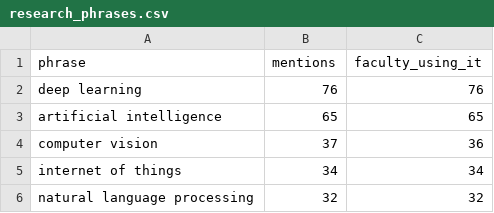
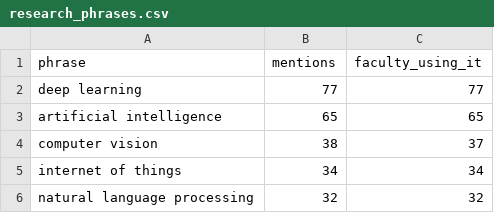
Before and after one commit to roybipro/NLP-Faculty-Data-Scraper-AIUB, a CSV file: Faculty-Data/output/research_phrases.csv, drawn as a sheet; only a part is shown.

Commit message:
Refresh the collected data and add the index and change archive
The live feed grew from 446 to 449 records and Science & Technology from 196 to
197. Change tracking records how: one joiner (muhammad.hasan@aiub.edu) and three
people moved off the DN block into Annex 9, which is archived as
history/changes_2026-10-19.csv because changes.csv only ever describes the run
that wrote it.

- fst_faculty.csv and simple_faculty.csv: 197 rows
- faculty_summary.csv: per-faculty counts, room coverage 94/95/90/91/81 percent
- research_terms.csv and research_phrases.csv: regenerated with the fixed
  patterns, deep learning 77, artificial intelligence 65, machine to machine 19
- index_terms.csv: new, one row per indexed stem used by two or more faculty,
  with its document count and the surface forms folded onto it

```diff
--- a/Faculty-Data/output/research_phrases.csv
+++ b/Faculty-Data/output/research_phrases.csv
@@ -1,5 +1,5 @@
 phrase,mentions,faculty_using_it
-deep learning,76,76
+deep learning,77,77
 artificial intelligence,65,65
-computer vision,37,36
+computer vision,38,37
 internet of things,34,34
```
Also changed, not shown: Faculty-Data/output/faculty_summary.csv, Faculty-Data/output/fst_faculty.csv, 4 other files.
